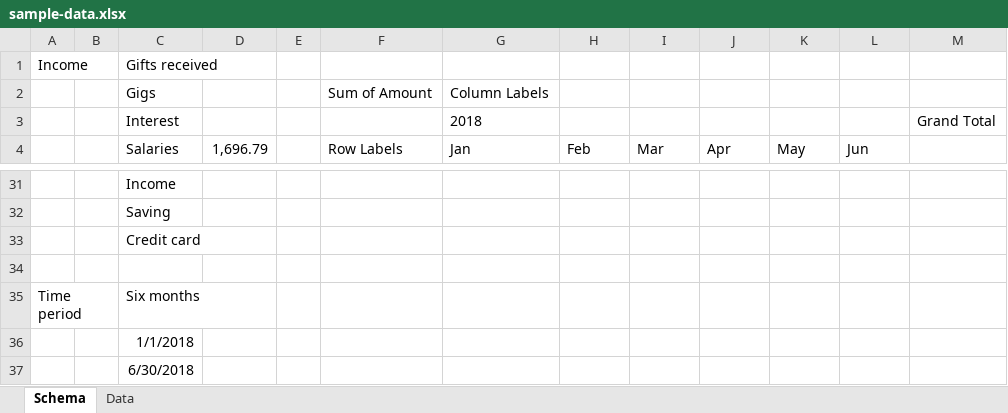
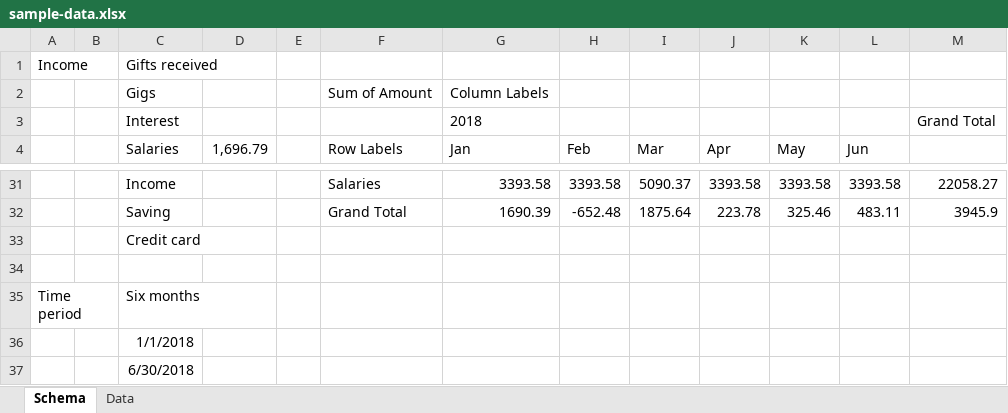
Before and after one commit to timbledum/budgeting-webbook, an Excel workbook: docs/sample-data.xlsx, sheet Schema, drawn as a sheet; only a part is shown, gaps mark what is left out; values as stored, in another font and other column widths than the file's, no borders; conditional formats not drawn; the diff covers the shown part only; the diff names each change by its address in the sheet, - before the commit and + after, or states it on an @@ line.

```diff
--- a/docs/sample-data.xlsx (sheet Schema)
+++ b/docs/sample-data.xlsx (sheet Schema)
-F31 (Row Labels): (empty)
+F31 (Row Labels): Salaries
-G31 (Jan): (empty)
+G31 (Jan): 3393.58
-H31 (Feb): (empty)
+H31 (Feb): 3393.58
-I31 (Mar): (empty)
+I31 (Mar): 5090.37
-J31 (Apr): (empty)
+J31 (Apr): 3393.58
-K31 (May): (empty)
+K31 (May): 3393.58
-L31 (Jun): (empty)
+L31 (Jun): 3393.58
-M31: (empty)
+M31: 22058.27
-F32 (Row Labels): (empty)
+F32 (Row Labels): Grand Total
-G32 (Jan): (empty)
+G32 (Jan): 1690.39
-H32 (Feb): (empty)
+H32 (Feb): -652.48
-I32 (Mar): (empty)
+I32 (Mar): 1875.64
-J32 (Apr): (empty)
+J32 (Apr): 223.78
-K32 (May): (empty)
+K32 (May): 325.46
-L32 (Jun): (empty)
+L32 (Jun): 483.11
-M32: (empty)
+M32: 3945.9
```
Also changed, not shown: 4 added rows, 4 removed rows and 18 edited cells elsewhere in this sheet, sheet Data.
